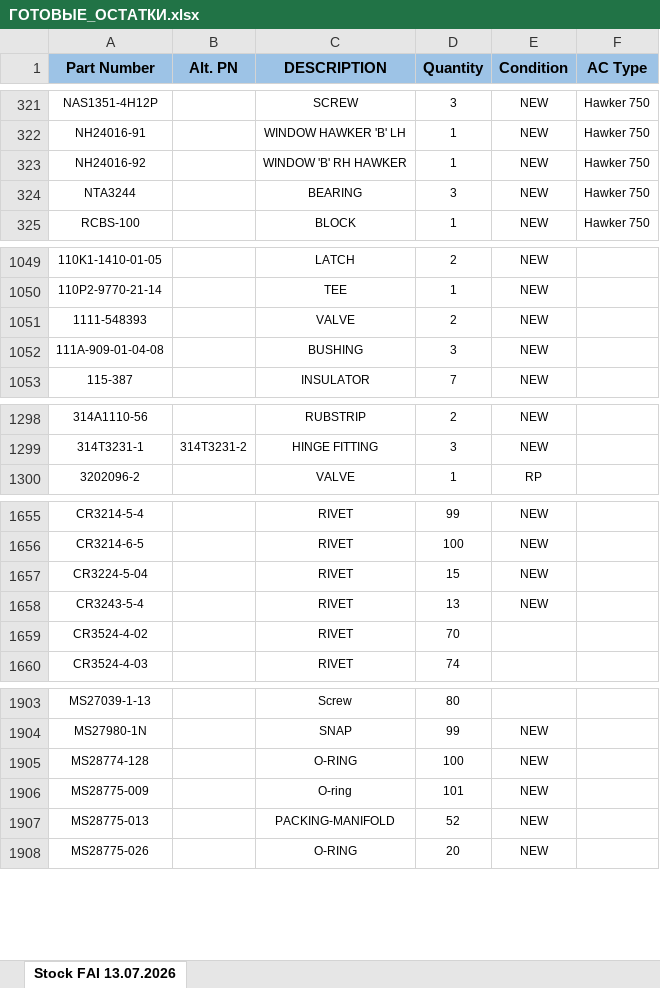
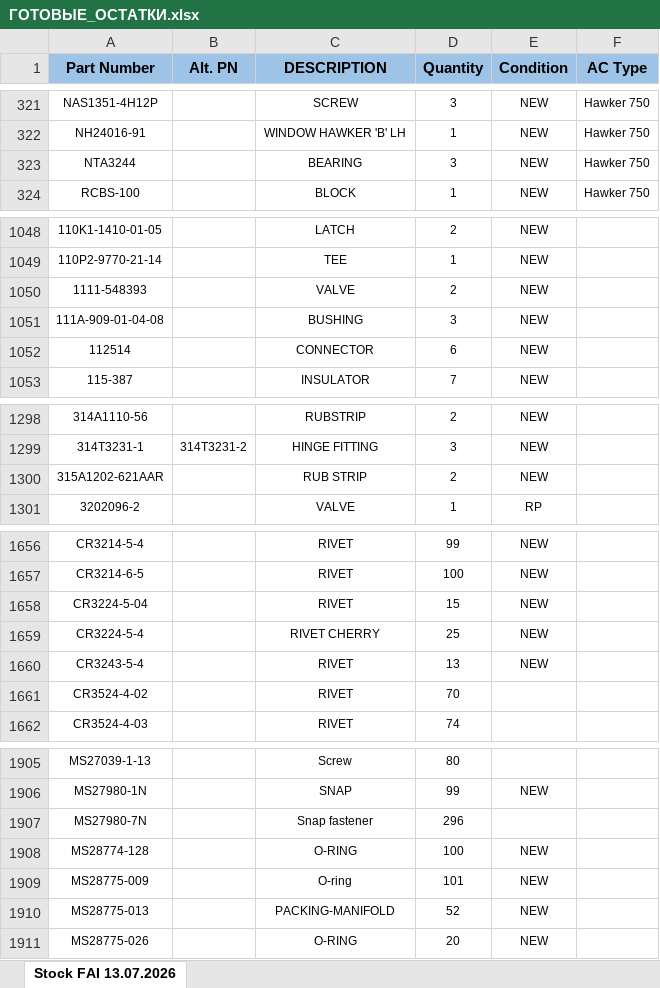
Before and after one commit to alexanderp-cell/Main, an Excel workbook: ГОТОВЫЕ_ОСТАТКИ.xlsx, sheet Stock FAI 13.07.2026, drawn as a sheet; only a part is shown, gaps mark what is left out; values as stored, in another font and other column widths than the file's, no borders; table styles not drawn; removed rows and columns are numbered as before the commit, all else as after; the diff covers the shown part only; the diff names each change by its address in the sheet, - before the commit and + after, or states it on an @@ line.

```diff
--- a/ГОТОВЫЕ_ОСТАТКИ.xlsx (sheet Stock FAI 13.07.2026)
+++ b/ГОТОВЫЕ_ОСТАТКИ.xlsx (sheet Stock FAI 13.07.2026)
-row 323: NH24016-92 |  | WINDOW 'B' RH HAWKER | 1 | NEW | Hawker 750
+row 1052: 112514 |  | CONNECTOR | 6 | NEW
+row 1300: 315A1202-621AAR |  | RUB STRIP | 2 | NEW
+row 1659: CR3224-5-4 |  | RIVET CHERRY | 25 | NEW
+row 1907: MS27980-7N |  | Snap fastener | 296
```
Also changed, not shown: 6 edited cells elsewhere in this sheet, ОСТАТКИ.xlsx.
